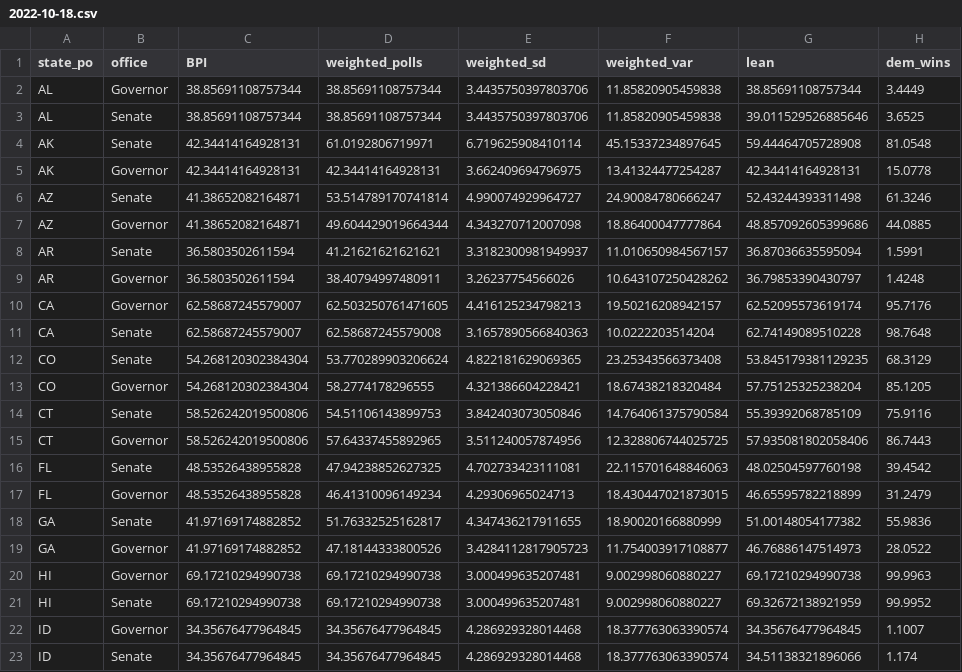
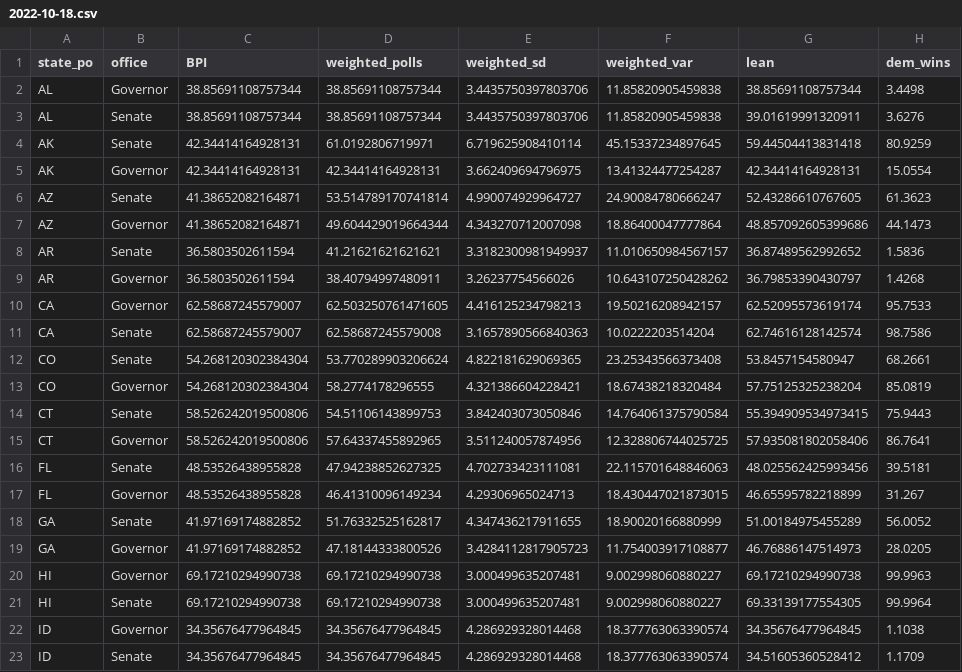
Before and after one commit to polistat/results-2022, a CSV file: averaged-polls/2022-10-18.csv, drawn as a sheet; only a part is shown; the diff covers the shown part only.

```diff
--- a/averaged-polls/2022-10-18.csv
+++ b/averaged-polls/2022-10-18.csv
@@ -1,23 +1,23 @@
 state_po,office,BPI,weighted_polls,weighted_sd,weighted_var,lean,dem_wins
-AL,Governor,38.85691108757344,38.85691108757344,3.4435750397803706,11.85820905459838,38.85691108757344,3.4449
-AL,Senate,38.85691108757344,38.85691108757344,3.4435750397803706,11.85820905459838,39.011529526885646,3.6525
-AK,Senate,42.34414164928131,61.0192806719971,6.719625908410114,45.15337234897645,59.44464705728908,81.0548
-AK,Governor,42.34414164928131,42.34414164928131,3.662409694796975,13.41324477254287,42.34414164928131,15.0778
-AZ,Senate,41.38652082164871,53.514789170741814,4.990074929964727,24.90084780666247,52.43244393311498,61.3246
-AZ,Governor,41.38652082164871,49.604429019664344,4.343270712007098,18.86400047777864,48.857092605399686,44.0885
-AR,Senate,36.5803502611594,41.21621621621621,3.3182300981949937,11.010650984567157,36.87036635595094,1.5991
-AR,Governor,36.5803502611594,38.40794997480911,3.26237754566026,10.643107250428262,36.79853390430797,1.4248
-CA,Governor,62.58687245579007,62.503250761471605,4.416125234798213,19.50216208942157,62.52095573619174,95.7176
-CA,Senate,62.58687245579007,62.58687245579008,3.1657890566840363,10.0222203514204,62.74149089510228,98.7648
-CO,Senate,54.268120302384304,53.770289903206624,4.822181629069365,23.25343566373408,53.845179381129235,68.3129
-CO,Governor,54.268120302384304,58.2774178296555,4.321386604228421,18.67438218320484,57.75125325238204,85.1205
-CT,Senate,58.526242019500806,54.51106143899753,3.842403073050846,14.764061375790584,55.39392068785109,75.9116
-CT,Governor,58.526242019500806,57.64337455892965,3.511240057874956,12.328806744025725,57.935081802058406,86.7443
-FL,Senate,48.53526438955828,47.94238852627325,4.702733423111081,22.115701648846063,48.02504597760198,39.4542
-FL,Governor,48.53526438955828,46.41310096149234,4.29306965024713,18.430447021873015,46.65595782218899,31.2479
-GA,Senate,41.97169174882852,51.76332525162817,4.347436217911655,18.90020166880999,51.00148054177382,55.9836
-GA,Governor,41.97169174882852,47.18144333800526,3.4284112817905723,11.754003917108877,46.76886147514973,28.0522
+AL,Governor,38.85691108757344,38.85691108757344,3.4435750397803706,11.85820905459838,38.85691108757344,3.4498
+AL,Senate,38.85691108757344,38.85691108757344,3.4435750397803706,11.85820905459838,39.01619991320911,3.6276
+AK,Senate,42.34414164928131,61.0192806719971,6.719625908410114,45.15337234897645,59.44504413831418,80.9259
+AK,Governor,42.34414164928131,42.34414164928131,3.662409694796975,13.41324477254287,42.34414164928131,15.0554
+AZ,Senate,41.38652082164871,53.514789170741814,4.990074929964727,24.90084780666247,52.43286610767605,61.3623
+AZ,Governor,41.38652082164871,49.604429019664344,4.343270712007098,18.86400047777864,48.857092605399686,44.1473
+AR,Senate,36.5803502611594,41.21621621621621,3.3182300981949937,11.010650984567157,36.87489562992652,1.5836
+AR,Governor,36.5803502611594,38.40794997480911,3.26237754566026,10.643107250428262,36.79853390430797,1.4268
+CA,Governor,62.58687245579007,62.503250761471605,4.416125234798213,19.50216208942157,62.52095573619174,95.7533
+CA,Senate,62.58687245579007,62.58687245579008,3.1657890566840363,10.0222203514204,62.74616128142574,98.7586
+CO,Senate,54.268120302384304,53.770289903206624,4.822181629069365,23.25343566373408,53.8457154580947,68.2661
+CO,Governor,54.268120302384304,58.2774178296555,4.321386604228421,18.67438218320484,57.75125325238204,85.0819
+CT,Senate,58.526242019500806,54.51106143899753,3.842403073050846,14.764061375790584,55.394909534973415,75.9443
+CT,Governor,58.526242019500806,57.64337455892965,3.511240057874956,12.328806744025725,57.935081802058406,86.7641
+FL,Senate,48.53526438955828,47.94238852627325,4.702733423111081,22.115701648846063,48.025562425993456,39.5181
+FL,Governor,48.53526438955828,46.41310096149234,4.29306965024713,18.430447021873015,46.65595782218899,31.267
+GA,Senate,41.97169174882852,51.76332525162817,4.347436217911655,18.90020166880999,51.00184975455289,56.0052
+GA,Governor,41.97169174882852,47.18144333800526,3.4284112817905723,11.754003917108877,46.76886147514973,28.0205
 HI,Governor,69.17210294990738,69.17210294990738,3.000499635207481,9.002998060880227,69.17210294990738,99.9963
-HI,Senate,69.17210294990738,69.17210294990738,3.000499635207481,9.002998060880227,69.32672138921959,99.9952
-ID,Governor,34.35676477964845,34.35676477964845,4.286929328014468,18.377763063390574,34.35676477964845,1.1007
-ID,Senate,34.35676477964845,34.35676477964845,4.286929328014468,18.377763063390574,34.51138321896066,1.174
+HI,Senate,69.17210294990738,69.17210294990738,3.000499635207481,9.002998060880227,69.33139177554305,99.9964
+ID,Governor,34.35676477964845,34.35676477964845,4.286929328014468,18.377763063390574,34.35676477964845,1.1038
+ID,Senate,34.35676477964845,34.35676477964845,4.286929328014468,18.377763063390574,34.51605360528412,1.1709
```
Also changed, not shown: 80 edited cells elsewhere in this file, overall-senate/2022-10-18.csv.
